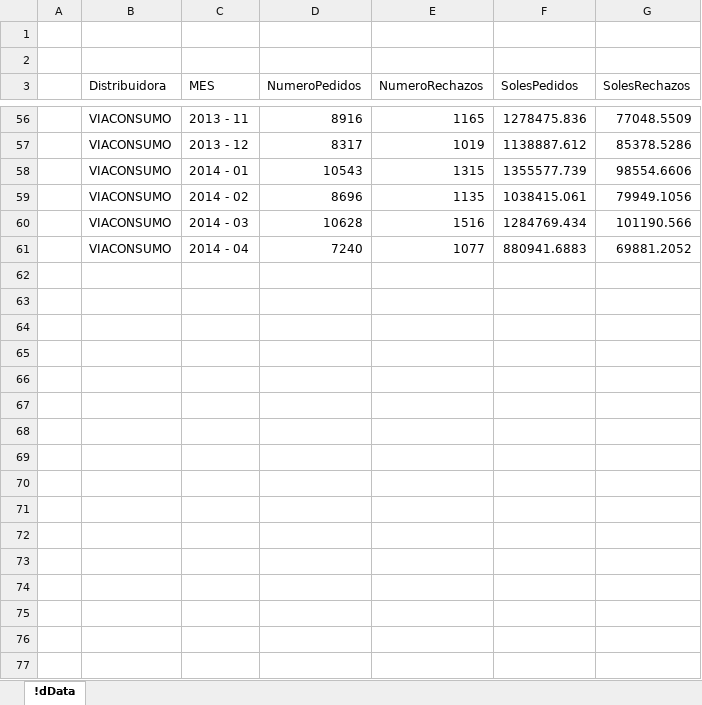
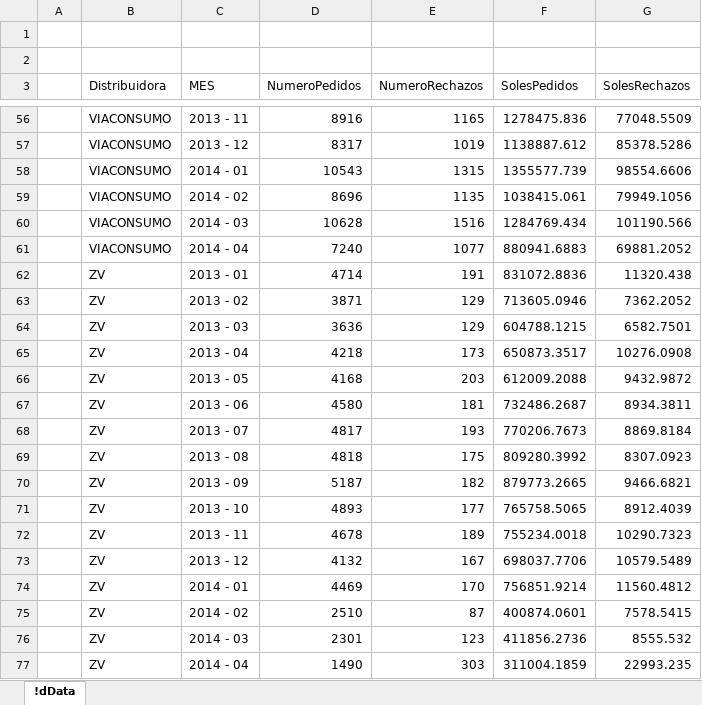
Before and after one commit to Marlonc/rTest, an Excel workbook: Data_rechazos_historicos.xlsx, sheet !dData, drawn as a sheet; only a part is shown, gaps mark what is left out; values as stored, in another font and other column widths than the file's, no borders; table styles not drawn; the diff names each change by its address in the sheet, - before the commit and + after, or states it on an @@ line.

Commit message:
Estan todas las distribuidoras

```diff
--- a/Data_rechazos_historicos.xlsx (sheet !dData)
+++ b/Data_rechazos_historicos.xlsx (sheet !dData)
+row 62:  | ZV | 2013 - 01 | 4714 | 191 | 831072.8836 | 11320.438
+row 63:  | ZV | 2013 - 02 | 3871 | 129 | 713605.0946 | 7362.2052
+row 64:  | ZV | 2013 - 03 | 3636 | 129 | 604788.1215 | 6582.7501
+row 65:  | ZV | 2013 - 04 | 4218 | 173 | 650873.3517 | 10276.0908
+row 66:  | ZV | 2013 - 05 | 4168 | 203 | 612009.2088 | 9432.9872
+row 67:  | ZV | 2013 - 06 | 4580 | 181 | 732486.2687 | 8934.3811
+row 68:  | ZV | 2013 - 07 | 4817 | 193 | 770206.7673 | 8869.8184
+row 69:  | ZV | 2013 - 08 | 4818 | 175 | 809280.3992 | 8307.0923
+row 70:  | ZV | 2013 - 09 | 5187 | 182 | 879773.2665 | 9466.6821
+row 71:  | ZV | 2013 - 10 | 4893 | 177 | 765758.5065 | 8912.4039
+row 72:  | ZV | 2013 - 11 | 4678 | 189 | 755234.0018 | 10290.7323
+row 73:  | ZV | 2013 - 12 | 4132 | 167 | 698037.7706 | 10579.5489
+row 74:  | ZV | 2014 - 01 | 4469 | 170 | 756851.9214 | 11560.4812
+row 75:  | ZV | 2014 - 02 | 2510 | 87 | 400874.0601 | 7578.5415
+row 76:  | ZV | 2014 - 03 | 2301 | 123 | 411856.2736 | 8555.532
+row 77:  | ZV | 2014 - 04 | 1490 | 303 | 311004.1859 | 22993.235
```
